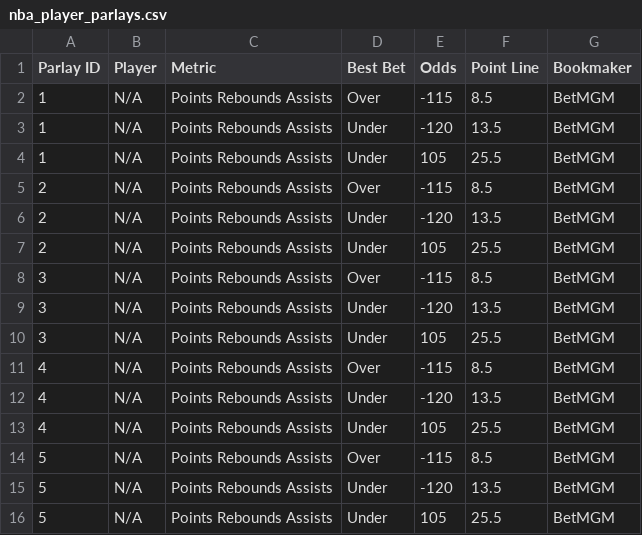
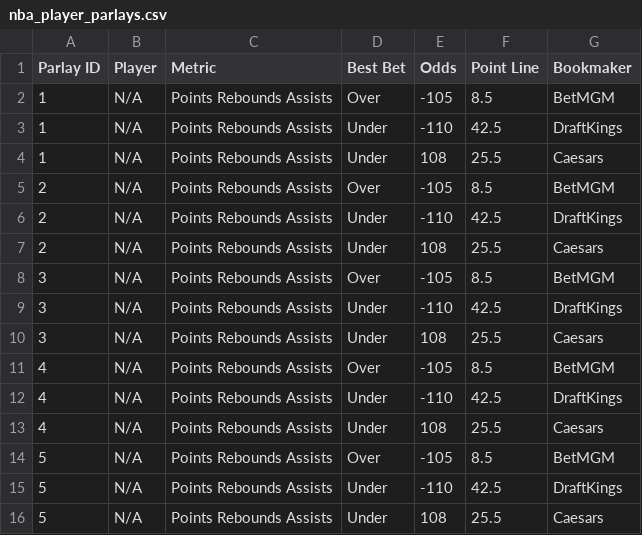
Before and after one commit to ajayiagbebaku/ProjectionDashboard, a CSV file: nba_player_parlays.csv, drawn as a sheet.

```diff
--- a/nba_player_parlays.csv
+++ b/nba_player_parlays.csv
@@ -1,16 +1,16 @@
 Parlay ID,Player,Metric,Best Bet,Odds,Point Line,Bookmaker
-1,N/A,Points Rebounds Assists,Over,-115,8.5,BetMGM
-1,N/A,Points Rebounds Assists,Under,-120,13.5,BetMGM
-1,N/A,Points Rebounds Assists,Under,105,25.5,BetMGM
-2,N/A,Points Rebounds Assists,Over,-115,8.5,BetMGM
-2,N/A,Points Rebounds Assists,Under,-120,13.5,BetMGM
-2,N/A,Points Rebounds Assists,Under,105,25.5,BetMGM
-3,N/A,Points Rebounds Assists,Over,-115,8.5,BetMGM
-3,N/A,Points Rebounds Assists,Under,-120,13.5,BetMGM
-3,N/A,Points Rebounds Assists,Under,105,25.5,BetMGM
-4,N/A,Points Rebounds Assists,Over,-115,8.5,BetMGM
-4,N/A,Points Rebounds Assists,Under,-120,13.5,BetMGM
-4,N/A,Points Rebounds Assists,Under,105,25.5,BetMGM
-5,N/A,Points Rebounds Assists,Over,-115,8.5,BetMGM
-5,N/A,Points Rebounds Assists,Under,-120,13.5,BetMGM
-5,N/A,Points Rebounds Assists,Under,105,25.5,BetMGM
+1,N/A,Points Rebounds Assists,Over,-105,8.5,BetMGM
+1,N/A,Points Rebounds Assists,Under,-110,42.5,DraftKings
+1,N/A,Points Rebounds Assists,Under,108,25.5,Caesars
+2,N/A,Points Rebounds Assists,Over,-105,8.5,BetMGM
+2,N/A,Points Rebounds Assists,Under,-110,42.5,DraftKings
+2,N/A,Points Rebounds Assists,Under,108,25.5,Caesars
+3,N/A,Points Rebounds Assists,Over,-105,8.5,BetMGM
+3,N/A,Points Rebounds Assists,Under,-110,42.5,DraftKings
+3,N/A,Points Rebounds Assists,Under,108,25.5,Caesars
+4,N/A,Points Rebounds Assists,Over,-105,8.5,BetMGM
+4,N/A,Points Rebounds Assists,Under,-110,42.5,DraftKings
+4,N/A,Points Rebounds Assists,Under,108,25.5,Caesars
+5,N/A,Points Rebounds Assists,Over,-105,8.5,BetMGM
+5,N/A,Points Rebounds Assists,Under,-110,42.5,DraftKings
+5,N/A,Points Rebounds Assists,Under,108,25.5,Caesars
```
Also changed, not shown: nba_player_best_ev_projections.csv.
